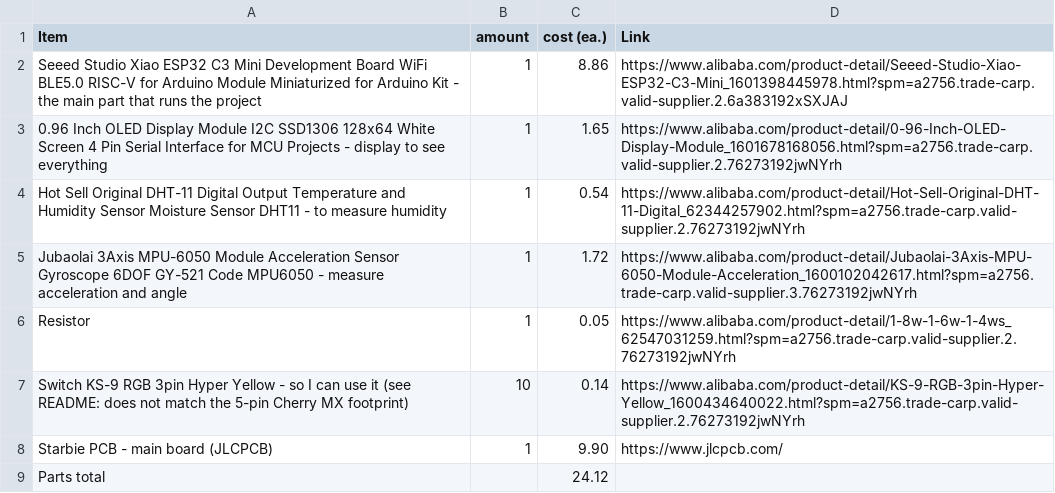
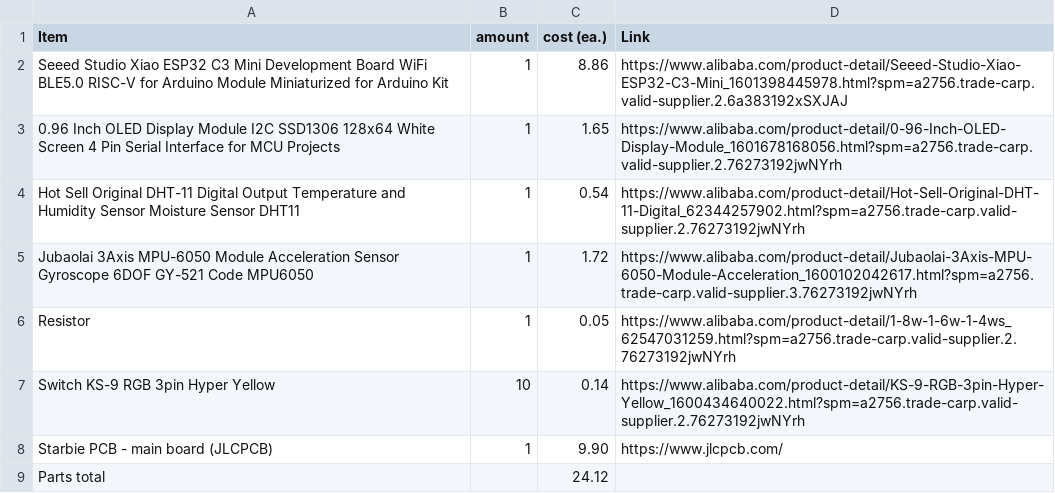
Before and after one commit to zablmichal/star, a CSV file: BOM.csv, drawn as a sheet.

Commit message:
Refactor item descriptions in BOM.csv
Updated item descriptions in BOM.csv to remove unnecessary details.

```diff
--- a/BOM.csv
+++ b/BOM.csv
@@ -1,8 +1,8 @@
 Item,amount,cost (ea.),Link
-Seeed Studio Xiao ESP32 C3 Mini Development Board WiFi BLE5.0 RISC-V for Arduino Module Miniaturized for Arduino Kit - the main part that runs the project,1,8.86,https://www.alibaba.com/product-detail/Seeed-Studio-Xiao-ESP32-C3-Mini_1601398445978.html?spm=a2756.trade-carp.valid-supplier.2.6a383192xSXJAJ
-0.96 Inch OLED Display Module I2C SSD1306 128x64 White Screen 4 Pin Serial Interface for MCU Projects - display to see everything,1,1.65,https://www.alibaba.com/product-detail/0-96-Inch-OLED-Display-Module_1601678168056.html?spm=a2756.trade-carp.valid-supplier.2.76273192jwNYrh
-Hot Sell Original DHT-11 Digital Output Temperature and Humidity Sensor Moisture Sensor DHT11 - to measure humidity,1,0.54,https://www.alibaba.com/product-detail/Hot-Sell-Original-DHT-11-Digital_62344257902.html?spm=a2756.trade-carp.valid-supplier.2.76273192jwNYrh
-Jubaolai 3Axis MPU-6050 Module Acceleration Sensor Gyroscope 6DOF GY-521 Code MPU6050 - measure acceleration and angle,1,1.72,https://www.alibaba.com/product-detail/Jubaolai-3Axis-MPU-6050-Module-Acceleration_1600102042617.html?spm=a2756.trade-carp.valid-supplier.3.76273192jwNYrh
+Seeed Studio Xiao ESP32 C3 Mini Development Board WiFi BLE5.0 RISC-V for Arduino Module Miniaturized for Arduino Kit ,1,8.86,https://www.alibaba.com/product-detail/Seeed-Studio-Xiao-ESP32-C3-Mini_1601398445978.html?spm=a2756.trade-carp.valid-supplier.2.6a383192xSXJAJ
+0.96 Inch OLED Display Module I2C SSD1306 128x64 White Screen 4 Pin Serial Interface for MCU Projects ,1,1.65,https://www.alibaba.com/product-detail/0-96-Inch-OLED-Display-Module_1601678168056.html?spm=a2756.trade-carp.valid-supplier.2.76273192jwNYrh
+Hot Sell Original DHT-11 Digital Output Temperature and Humidity Sensor Moisture Sensor DHT11 ,1,0.54,https://www.alibaba.com/product-detail/Hot-Sell-Original-DHT-11-Digital_62344257902.html?spm=a2756.trade-carp.valid-supplier.2.76273192jwNYrh
+Jubaolai 3Axis MPU-6050 Module Acceleration Sensor Gyroscope 6DOF GY-521 Code MPU6050 ,1,1.72,https://www.alibaba.com/product-detail/Jubaolai-3Axis-MPU-6050-Module-Acceleration_1600102042617.html?spm=a2756.trade-carp.valid-supplier.3.76273192jwNYrh
 Resistor ,1,0.05,https://www.alibaba.com/product-detail/1-8w-1-6w-1-4ws_62547031259.html?spm=a2756.trade-carp.valid-supplier.2.76273192jwNYrh
-Switch KS-9 RGB 3pin Hyper Yellow - so I can use it (see README: does not match the 5-pin Cherry MX footprint),10,0.14,https://www.alibaba.com/product-detail/KS-9-RGB-3pin-Hyper-Yellow_1600434640022.html?spm=a2756.trade-carp.valid-supplier.2.76273192jwNYrh
+Switch KS-9 RGB 3pin Hyper Yellow ,10,0.14,https://www.alibaba.com/product-detail/KS-9-RGB-3pin-Hyper-Yellow_1600434640022.html?spm=a2756.trade-carp.valid-supplier.2.76273192jwNYrh
 Starbie PCB - main board (JLCPCB),1,9.90,https://www.jlcpcb.com/
```
